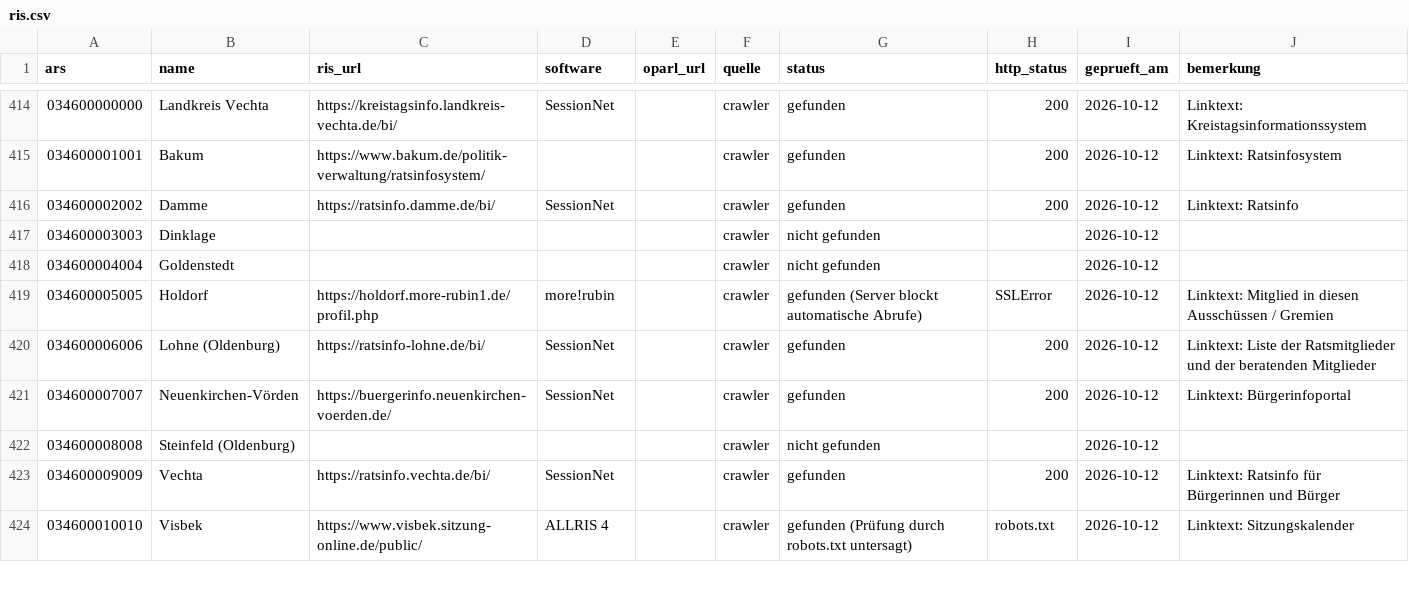
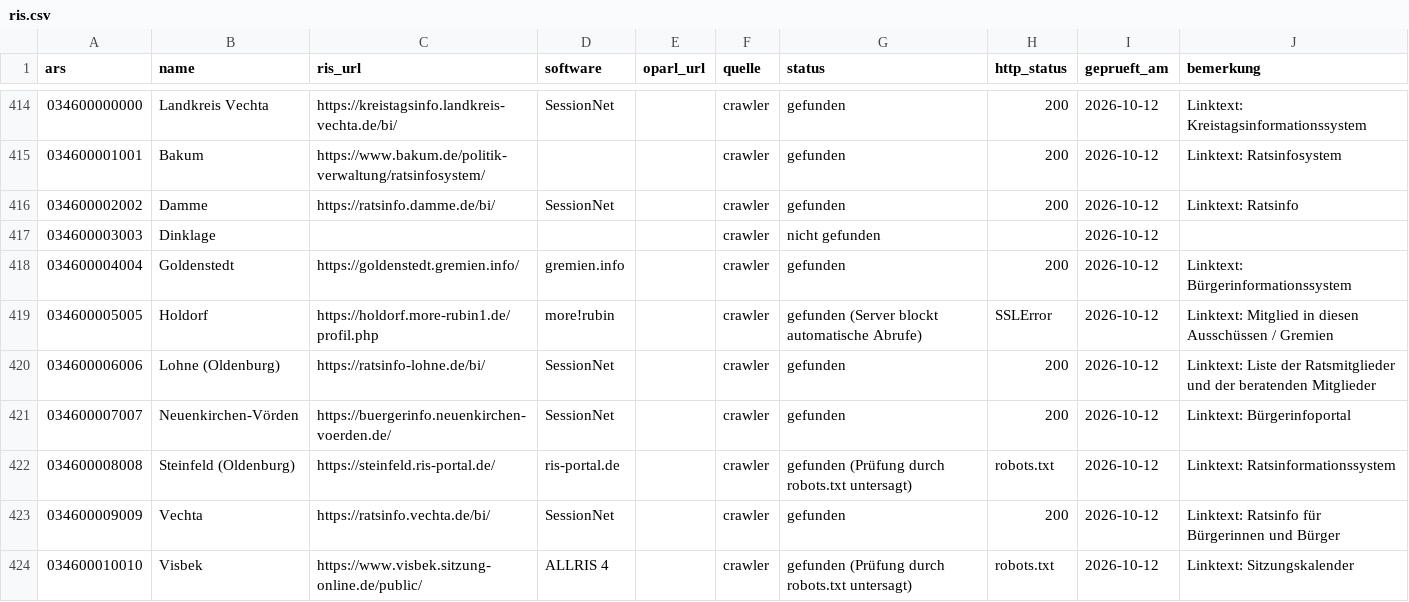
Before and after one commit to oleole712/ris-niedersachsen, a CSV file: data/ris.csv, drawn as a sheet; only a part is shown, gaps mark what is left out; the diff covers the shown part only.

```diff
--- a/data/ris.csv
+++ b/data/ris.csv
@@ -417,3 +417,3 @@ ars,name,ris_url,software,oparl_url,quelle,status,http_status,geprueft_am,bemerk
 034600003003,Dinklage,,,,crawler,nicht gefunden,,2026-10-12,
-034600004004,Goldenstedt,,,,crawler,nicht gefunden,,2026-10-12,
+034600004004,Goldenstedt,https://goldenstedt.gremien.info/,gremien.info,,crawler,gefunden,200,2026-10-12,Linktext: Bürgerinformationssystem
 034600005005,Holdorf,https://holdorf.more-rubin1.de/profil.php,more!rubin,,crawler,gefunden (Server blockt automatische Abrufe),SSLError,2026-10-12,Linktext: Mitglied in diesen Ausschüssen / Gremien
@@ -421,3 +421,3 @@ ars,name,ris_url,software,oparl_url,quelle,status,http_status,geprueft_am,bemerk
 034600007007,Neuenkirchen-Vörden,https://buergerinfo.neuenkirchen-voerden.de/,SessionNet,,crawler,gefunden,200,2026-10-12,Linktext: Bürgerinfoportal
-034600008008,Steinfeld (Oldenburg),,,,crawler,nicht gefunden,,2026-10-12,
+034600008008,Steinfeld (Oldenburg),https://steinfeld.ris-portal.de/,ris-portal.de,,crawler,gefunden (Prüfung durch robots.txt untersagt),robots.txt,2026-10-12,Linktext: Ratsinformationssystem
 034600009009,Vechta,https://ratsinfo.vechta.de/bi/,SessionNet,,crawler,gefunden,200,2026-10-12,Linktext: Ratsinfo für Bürgerinnen und Bürger
```
Also changed, not shown: 80 edited cells elsewhere in this file, 3 other files.
